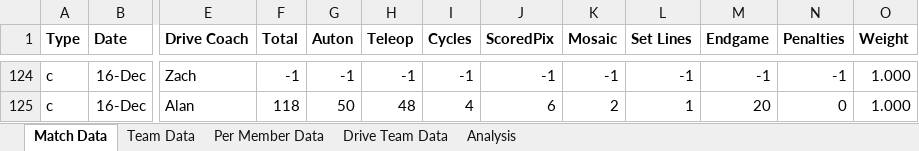
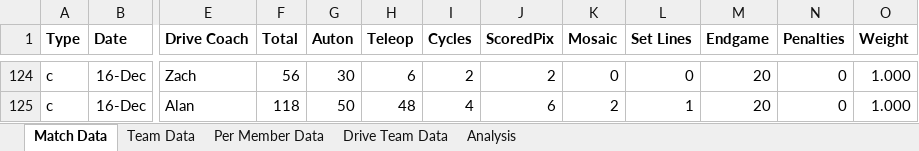
Before and after one commit to mahall05/FTCStats, an Excel workbook: Red Team Data.xlsx, sheet Match Data, drawn as a sheet; only a part is shown, gaps mark what is left out; values as stored, in another font and other column widths than the file's, no borders; the diff covers the shown part only; the diff names each change by its address in the sheet, - before the commit and + after, or states it on an @@ line.

Commit message:
Scores from states matches

```diff
--- a/Red Team Data.xlsx (sheet Match Data)
+++ b/Red Team Data.xlsx (sheet Match Data)
-F124 (Total): -1
+F124 (Total): 56
-G124 (Auton): -1
+G124 (Auton): 30
-H124 (Teleop): -1
+H124 (Teleop): 6
-I124 (Cycles): -1
+I124 (Cycles): 2
-J124 (ScoredPix): -1
+J124 (ScoredPix): 2
-K124 (Mosaic): -1
+K124 (Mosaic): 0
-L124 (Set Lines): -1
+L124 (Set Lines): 0
-M124 (Endgame): -1
+M124 (Endgame): 20
-N124 (Penalties): -1
+N124 (Penalties): 0
```
Also changed, not shown: 45 edited cells elsewhere in this sheet, sheet Drive Team Data, sheet Per Member Data, sheet Team Data, charts or pictures.
